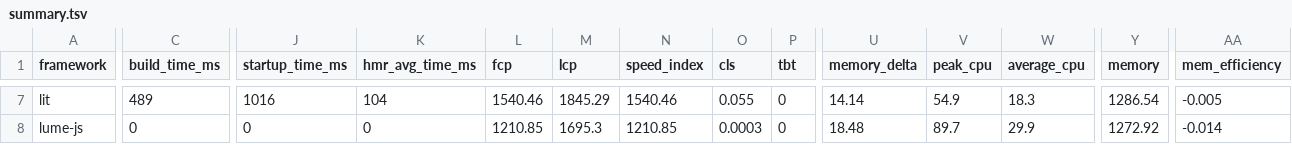
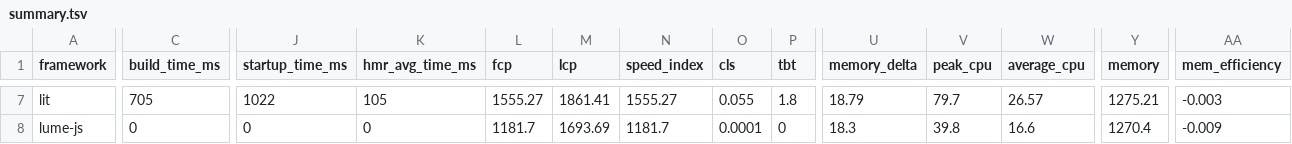
Before and after one commit to sathvikc/framework-benchmarks, a TSV file: summary/summary.tsv, drawn as a sheet; only a part is shown, gaps mark what is left out; the diff covers the shown part only; the diff names each change by its address in the sheet, - before the commit and + after, or states it on an @@ line.

```diff
--- a/summary/summary.tsv
+++ b/summary/summary.tsv
-C7 (build_time_ms): 489
+C7 (build_time_ms): 705
-J7 (startup_time_ms): 1016
+J7 (startup_time_ms): 1022
-K7 (hmr_avg_time_ms): 104
+K7 (hmr_avg_time_ms): 105
-L7 (fcp): 1540.46
+L7 (fcp): 1555.27
-M7 (lcp): 1845.29
+M7 (lcp): 1861.41
-N7 (speed_index): 1540.46
+N7 (speed_index): 1555.27
-P7 (tbt): 0
+P7 (tbt): 1.8
-U7 (memory_delta): 14.14
+U7 (memory_delta): 18.79
-V7 (peak_cpu): 54.9
+V7 (peak_cpu): 79.7
-W7 (average_cpu): 18.3
+W7 (average_cpu): 26.57
-Y7 (memory): 1286.54
+Y7 (memory): 1275.21
-AA7 (mem_efficiency): -0.005
+AA7 (mem_efficiency): -0.003
-L8 (fcp): 1210.85
+L8 (fcp): 1181.7
-M8 (lcp): 1695.3
+M8 (lcp): 1693.69
-N8 (speed_index): 1210.85
+N8 (speed_index): 1181.7
-O8 (cls): 0.0003
+O8 (cls): 0.0001
-U8 (memory_delta): 18.48
+U8 (memory_delta): 18.3
-V8 (peak_cpu): 89.7
+V8 (peak_cpu): 39.8
-W8 (average_cpu): 29.9
+W8 (average_cpu): 16.6
-Y8 (memory): 1272.92
+Y8 (memory): 1270.4
-AA8 (mem_efficiency): -0.014
+AA8 (mem_efficiency): -0.009
```
Also changed, not shown: 156 edited cells elsewhere in this file, 23 other files.
